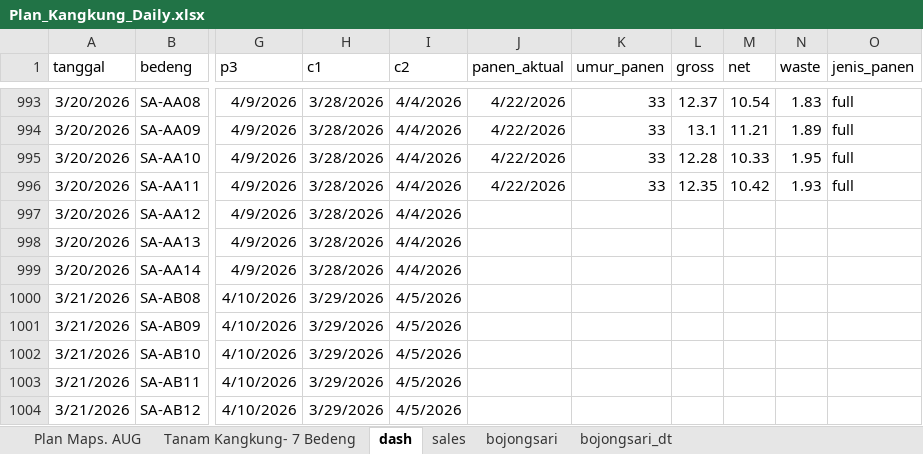
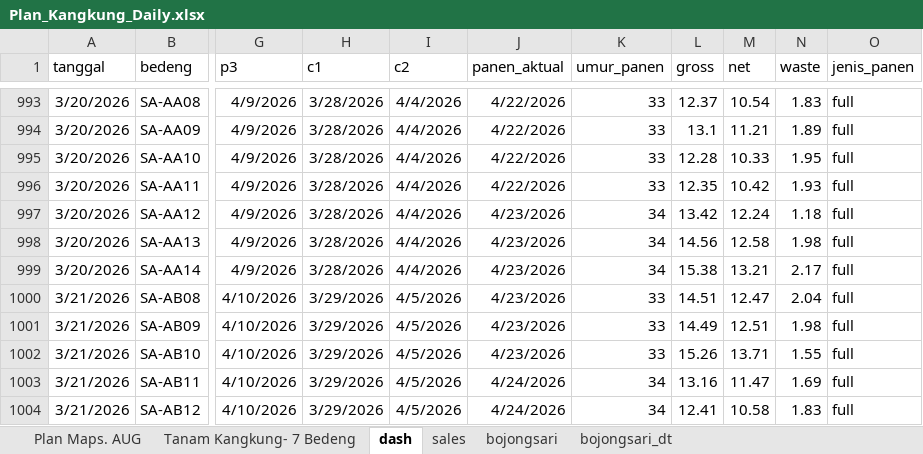
Before and after one commit to good2eddie/LF-dash, an Excel workbook: Plan_Kangkung_Daily.xlsx, sheet dash, drawn as a sheet; only a part is shown, gaps mark what is left out; values as stored, in another font and other column widths than the file's, no borders; conditional formats not drawn; the diff covers the shown part only; the diff names each change by its address in the sheet, - before the commit and + after, or states it on an @@ line.

```diff
--- a/Plan_Kangkung_Daily.xlsx (sheet dash)
+++ b/Plan_Kangkung_Daily.xlsx (sheet dash)
-J997:J1002 (panen_aktual): (empty)
+J997:J1002 (panen_aktual): 4/23/2026
-K997:K999 (umur_panen): (empty)
+K997:K999 (umur_panen): 34
-L997 (gross): (empty)
+L997 (gross): 13.42
-M997 (net): (empty)
+M997 (net): 12.24
-N997 (waste): (empty)
+N997 (waste): 1.18
-O997:O1004 (jenis_panen): (empty)
+O997:O1004 (jenis_panen): full
-L998 (gross): (empty)
+L998 (gross): 14.56
-M998 (net): (empty)
+M998 (net): 12.58
-N998 (waste): (empty)
+N998 (waste): 1.98
-L999 (gross): (empty)
+L999 (gross): 15.38
-M999 (net): (empty)
+M999 (net): 13.21
-N999 (waste): (empty)
+N999 (waste): 2.17
-K1000:K1002 (umur_panen): (empty)
+K1000:K1002 (umur_panen): 33
-L1000 (gross): (empty)
+L1000 (gross): 14.51
-M1000 (net): (empty)
+M1000 (net): 12.47
-N1000 (waste): (empty)
+N1000 (waste): 2.04
-L1001 (gross): (empty)
+L1001 (gross): 14.49
-M1001 (net): (empty)
+M1001 (net): 12.51
-N1001 (waste): (empty)
+N1001 (waste): 1.98
-L1002 (gross): (empty)
+L1002 (gross): 15.26
-M1002 (net): (empty)
+M1002 (net): 13.71
-N1002 (waste): (empty)
+N1002 (waste): 1.55
-J1003:J1004 (panen_aktual): (empty)
+J1003:J1004 (panen_aktual): 4/24/2026
-K1003:K1004 (umur_panen): (empty)
+K1003:K1004 (umur_panen): 34
-L1003 (gross): (empty)
+L1003 (gross): 13.16
-M1003 (net): (empty)
+M1003 (net): 11.47
-N1003 (waste): (empty)
+N1003 (waste): 1.69
-L1004 (gross): (empty)
+L1004 (gross): 12.41
-M1004 (net): (empty)
+M1004 (net): 10.58
-N1004 (waste): (empty)
+N1004 (waste): 1.83
```
Also changed, not shown: 77 added rows and 618 edited cells elsewhere in this sheet, sheet Plan Maps. AUG.
